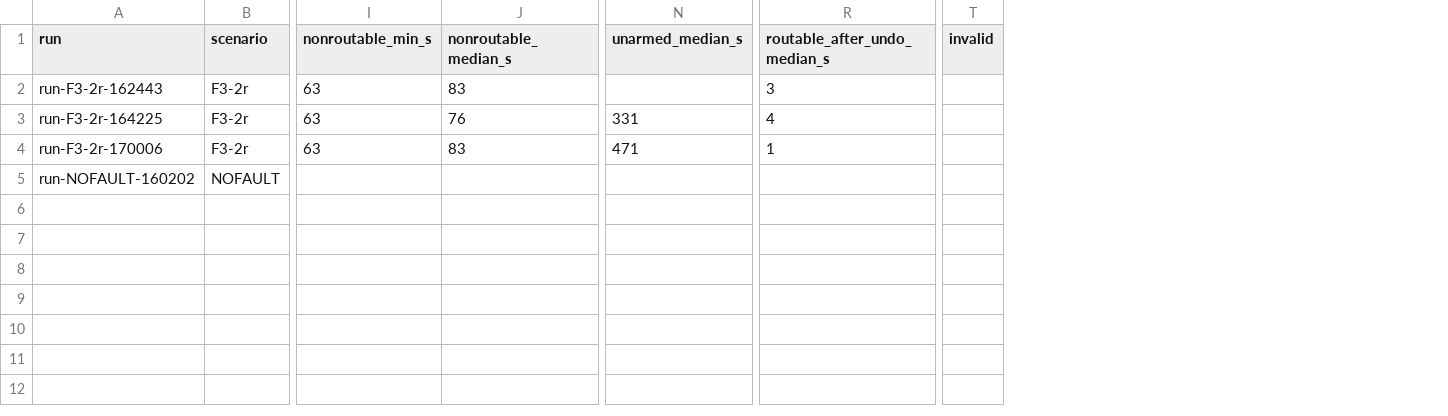
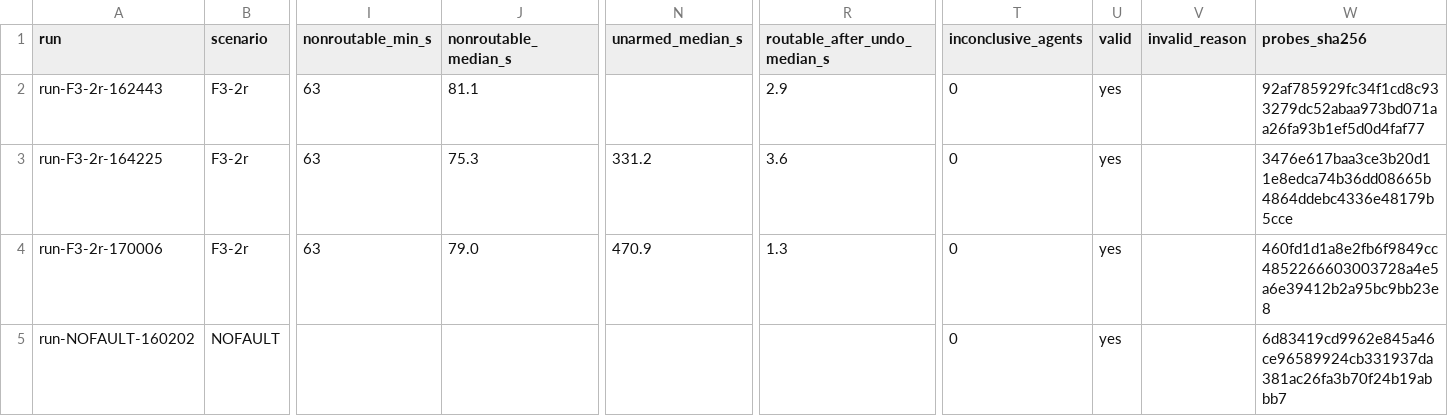
Before and after one commit to DevNullLtd/Yuzu, a CSV file: docs/ha-spikes/ws13-6/run-timeline.csv, drawn as a sheet; only a part is shown, gaps mark what is left out; removed rows and columns are numbered as before the commit, all else as after; the diff names each change by its address in the sheet, - before the commit and + after, or states it on an @@ line.

Commit message:
ha(ws13): fix governance round 1 on the two-replica probe (#7082)
The record is corrected to the raw data (the upstream connection did not stay
established: the gateway's channel went down and redialled from +64..+89 s; the
control ran 0.15 s before the fault; recovery rounds, sampling gap, packet
counts, the ProxyRegister replay per run including one holder flip), every
statement is tagged measured / code / inferred, finding 2 no longer claims a
cause, and the provenance of the single-copy raw data is stated.

The rig and client are hardened: a rig lock, argument validation, an INVALID
marker for interrupted runs, failed settle and failed holder attribution are
fatal, a failed control makes an agent inconclusive, only a 503 or zero agents
reached is a refusal (anything else is a rig error), an untagged row is never
counted clean, true medians, tolerant reads and an atomic resolve, export takes
a named run list. The committed summaries regenerate from the raw data with no
changed cell. The governance ledger is committed.

```diff
--- a/docs/ha-spikes/ws13-6/run-timeline.csv
+++ b/docs/ha-spikes/ws13-6/run-timeline.csv
-column T (invalid), empty
+column T (inconclusive_agents), rows 2-5: all 0
+column U (valid), rows 2-5: all yes
+column V (invalid_reason), empty
+column W (probes_sha256), rows 2-5: 92af785929fc34f1cd8c933279dc52abaa973bd071aa26fa93b1ef5d0d4faf77 | 3476e617baa3ce3b20d11e8edca74b36dd08665b4864ddebc4336e48179b5cce | 460fd1d1a8e2fb6f9849cc4852266603003728a4e5a6e39412b2a95bc9bb23e8 | 6d83419cd9962e845a46ce96589924cb331937da381ac26fa3b70f24b19abbb7
-J2 (nonroutable_median_s): 83
+J2 (nonroutable_median_s): 81.1
-R2 (routable_after_undo_median_s): 3
+R2 (routable_after_undo_median_s): 2.9
-J3 (nonroutable_median_s): 76
+J3 (nonroutable_median_s): 75.3
-N3 (unarmed_median_s): 331
+N3 (unarmed_median_s): 331.2
-R3 (routable_after_undo_median_s): 4
+R3 (routable_after_undo_median_s): 3.6
-J4 (nonroutable_median_s): 83
+J4 (nonroutable_median_s): 79.0
-N4 (unarmed_median_s): 471
+N4 (unarmed_median_s): 470.9
-R4 (routable_after_undo_median_s): 1
+R4 (routable_after_undo_median_s): 1.3
```
Also changed, not shown: docs/ha-spikes/ws13-6/probe-summary.csv, 5 other files.
